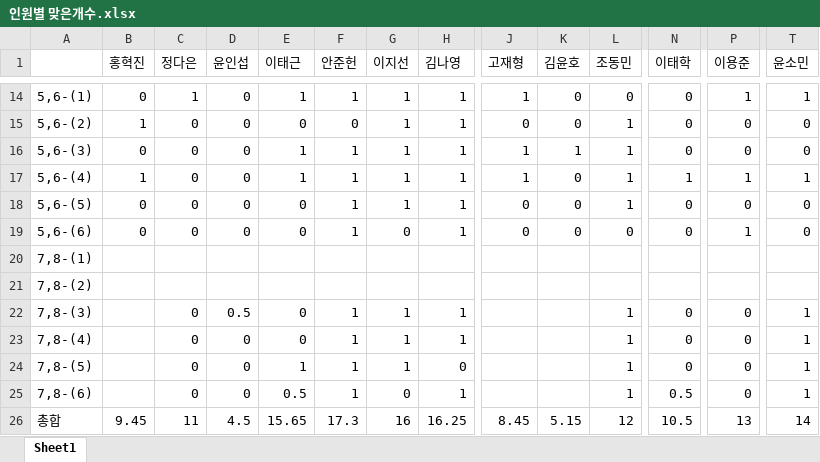
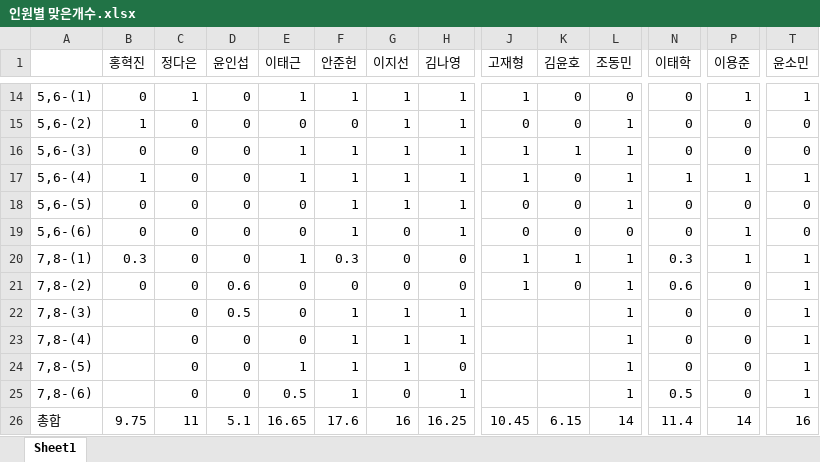
Before and after one commit to SeongGeunLee/DeepLearningStudy, an Excel workbook: PPT data/2 week/정답제출/인원별 맞은개수.xlsx, sheet Sheet1, drawn as a sheet; only a part is shown, gaps mark what is left out; values as stored, in another font and other column widths than the file's, no cell formats; the diff covers the shown part only; the diff names each change by its address in the sheet, - before the commit and + after, or states it on an @@ line.

Commit message:
Add files via upload

```diff
--- a/PPT data/2 week/정답제출/인원별 맞은개수.xlsx (sheet Sheet1)
+++ b/PPT data/2 week/정답제출/인원별 맞은개수.xlsx (sheet Sheet1)
-B20 (홍혁진): (empty)
+B20 (홍혁진): 0.3
-C20:C21 (정다은): (empty)
+C20:C21 (정다은): 0
-D20 (윤인섭): (empty)
+D20 (윤인섭): 0
-E20 (이태근): (empty)
+E20 (이태근): 1
-F20 (안준헌): (empty)
+F20 (안준헌): 0.3
-G20:G21 (이지선): (empty)
+G20:G21 (이지선): 0
-H20:H21 (김나영): (empty)
+H20:H21 (김나영): 0
-J20:J21 (고재형): (empty)
+J20:J21 (고재형): 1
-K20 (김윤호): (empty)
+K20 (김윤호): 1
-L20:L21 (조동민): (empty)
+L20:L21 (조동민): 1
-N20 (이태학): (empty)
+N20 (이태학): 0.3
-P20 (이용준): (empty)
+P20 (이용준): 1
-T20:T21 (윤소민): (empty)
+T20:T21 (윤소민): 1
-B21 (홍혁진): (empty)
+B21 (홍혁진): 0
-D21 (윤인섭): (empty)
+D21 (윤인섭): 0.6
-E21 (이태근): (empty)
+E21 (이태근): 0
-F21 (안준헌): (empty)
+F21 (안준헌): 0
-K21 (김윤호): (empty)
+K21 (김윤호): 0
-N21 (이태학): (empty)
+N21 (이태학): 0.6
-P21 (이용준): (empty)
+P21 (이용준): 0
-B26 (홍혁진): 9.45
+B26 (홍혁진): 9.75
-D26 (윤인섭): 4.5
+D26 (윤인섭): 5.1
-E26 (이태근): 15.65
+E26 (이태근): 16.65
-F26 (안준헌): 17.3
+F26 (안준헌): 17.6
-J26 (고재형): 8.45
+J26 (고재형): 10.45
-K26 (김윤호): 5.15
+K26 (김윤호): 6.15
-L26 (조동민): 12
+L26 (조동민): 14
-N26 (이태학): 10.5
+N26 (이태학): 11.4
-P26 (이용준): 13
+P26 (이용준): 14
-T26 (윤소민): 14
+T26 (윤소민): 16
```
Also changed, not shown: 12 edited cells elsewhere in this sheet, cell formats.
